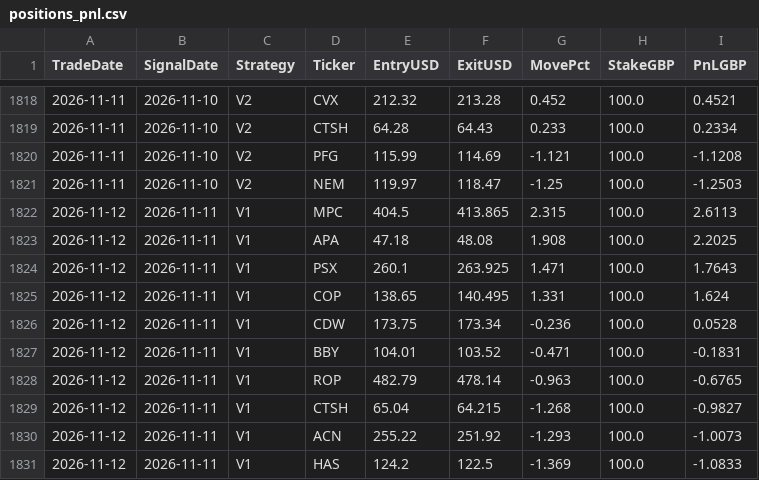
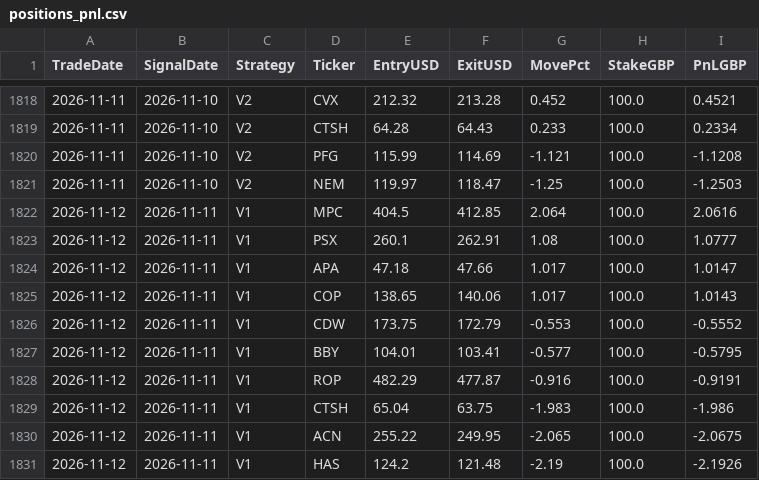
Before and after one commit to MrinalBhargava/sp500-dashboard, a CSV file: positions_pnl.csv, drawn as a sheet; only a part is shown, gaps mark what is left out; the diff covers the shown part only.

```diff
--- a/positions_pnl.csv
+++ b/positions_pnl.csv
@@ -1821,11 +1821,11 @@ TradeDate,SignalDate,Strategy,Ticker,EntryUSD,ExitUSD,MovePct,StakeGBP,PnLGBP
 2026-11-11,2026-11-10,V2,NEM,119.97,118.47,-1.25,100.0,-1.2503
-2026-11-12,2026-11-11,V1,MPC,404.5,413.865,2.315,100.0,2.6113
-2026-11-12,2026-11-11,V1,APA,47.18,48.08,1.908,100.0,2.2025
-2026-11-12,2026-11-11,V1,PSX,260.1,263.925,1.471,100.0,1.7643
-2026-11-12,2026-11-11,V1,COP,138.65,140.495,1.331,100.0,1.624
-2026-11-12,2026-11-11,V1,CDW,173.75,173.34,-0.236,100.0,0.0528
-2026-11-12,2026-11-11,V1,BBY,104.01,103.52,-0.471,100.0,-0.1831
-2026-11-12,2026-11-11,V1,ROP,482.79,478.14,-0.963,100.0,-0.6765
-2026-11-12,2026-11-11,V1,CTSH,65.04,64.215,-1.268,100.0,-0.9827
-2026-11-12,2026-11-11,V1,ACN,255.22,251.92,-1.293,100.0,-1.0073
-2026-11-12,2026-11-11,V1,HAS,124.2,122.5,-1.369,100.0,-1.0833
+2026-11-12,2026-11-11,V1,MPC,404.5,412.85,2.064,100.0,2.0616
+2026-11-12,2026-11-11,V1,PSX,260.1,262.91,1.08,100.0,1.0777
+2026-11-12,2026-11-11,V1,APA,47.18,47.66,1.017,100.0,1.0147
+2026-11-12,2026-11-11,V1,COP,138.65,140.06,1.017,100.0,1.0143
+2026-11-12,2026-11-11,V1,CDW,173.75,172.79,-0.553,100.0,-0.5552
+2026-11-12,2026-11-11,V1,BBY,104.01,103.41,-0.577,100.0,-0.5795
+2026-11-12,2026-11-11,V1,ROP,482.29,477.87,-0.916,100.0,-0.9191
+2026-11-12,2026-11-11,V1,CTSH,65.04,63.75,-1.983,100.0,-1.986
+2026-11-12,2026-11-11,V1,ACN,255.22,249.95,-2.065,100.0,-2.0675
+2026-11-12,2026-11-11,V1,HAS,124.2,121.48,-2.19,100.0,-2.1926
```
Also changed, not shown: 34 edited cells elsewhere in this file, daily_pnl.csv.
